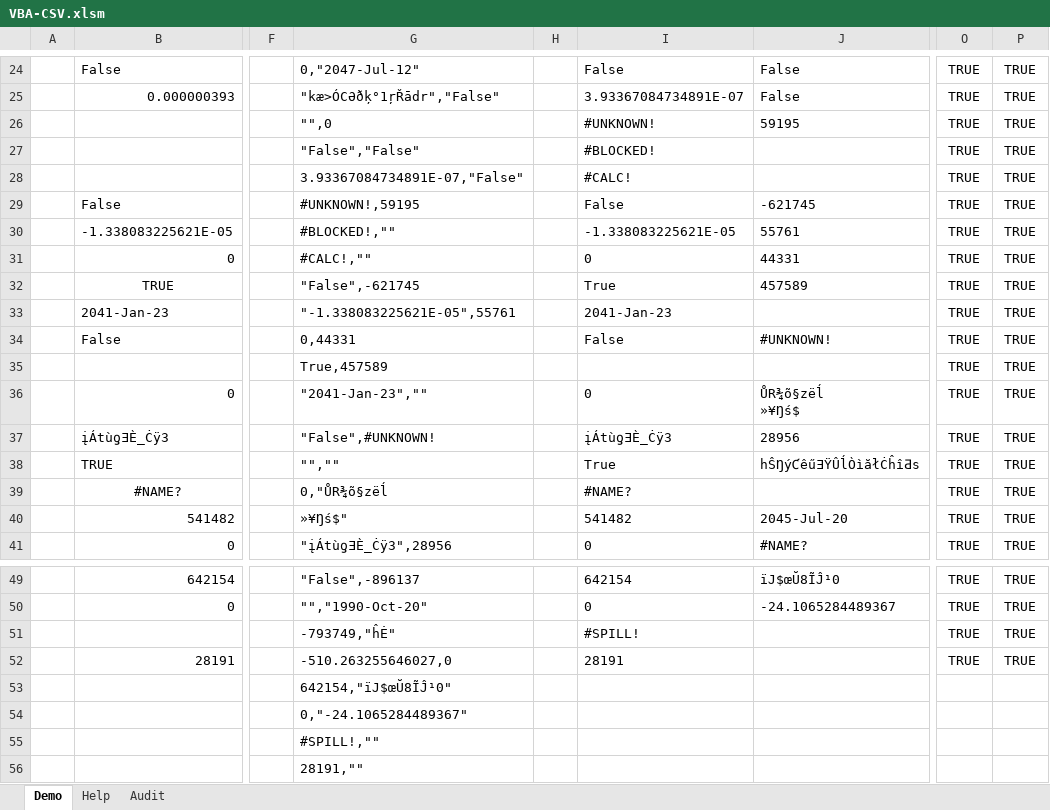
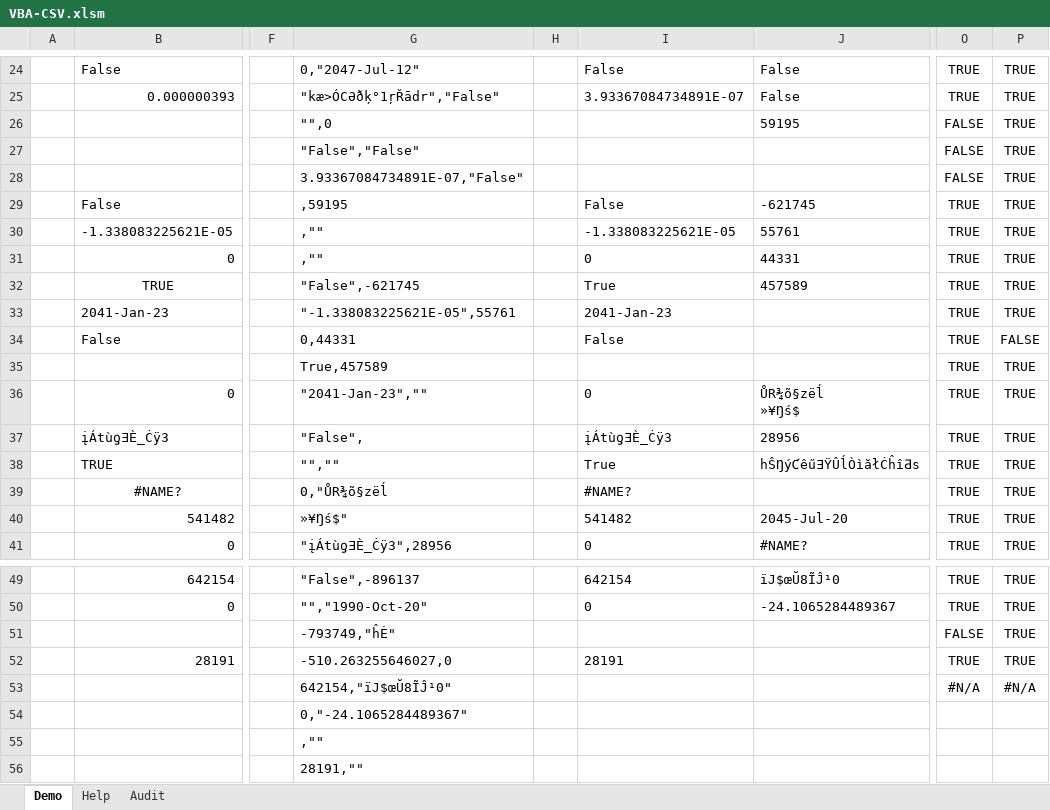
Before and after one commit to PGS62/VBA-CSV, an Excel workbook: workbook/VBA-CSV.xlsm, sheet Demo, drawn as a sheet; only a part is shown, gaps mark what is left out; values as stored, in another font and other column widths than the file's, no borders; conditional formats not drawn; removed rows and columns are numbered as before the commit, all else as after; rows hold the shown columns only; the diff covers the shown part only; the diff names each change by its address in the sheet, - before the commit and + after, or states it on an @@ line.

```diff
--- a/workbook/VBA-CSV.xlsm (sheet Demo)
+++ b/workbook/VBA-CSV.xlsm (sheet Demo)
-I26: #UNKNOWN!
+I26: (empty)
-O26:O28: TRUE
+O26:O28: FALSE
-I27: #BLOCKED!
+I27: (empty)
-I28: #CALC!
+I28: (empty)
-G29: #UNKNOWN!,59195
+G29: ,59195
-G30: #BLOCKED!,""
+G30: ,""
-G31: #CALC!,""
+G31: ,""
-J34: #UNKNOWN!
+J34: (empty)
-P34: TRUE
+P34: FALSE
-G37: "False",#UNKNOWN!
+G37: "False",
-I51: #SPILL!
+I51: (empty)
-O51: TRUE
+O51: FALSE
-row 53:  |  |  | 642154,"ïJ$œŬ8ĨĴ¹0"
+row 53:  |  |  | 642154,"ïJ$œŬ8ĨĴ¹0" |  |  |  | #N/A | #N/A
-G55: #SPILL!,""
+G55: ,""
```
Also changed, not shown: 3 edited cells elsewhere in this sheet, sheet Audit, sheet Help, charts or pictures, 4 other files.
